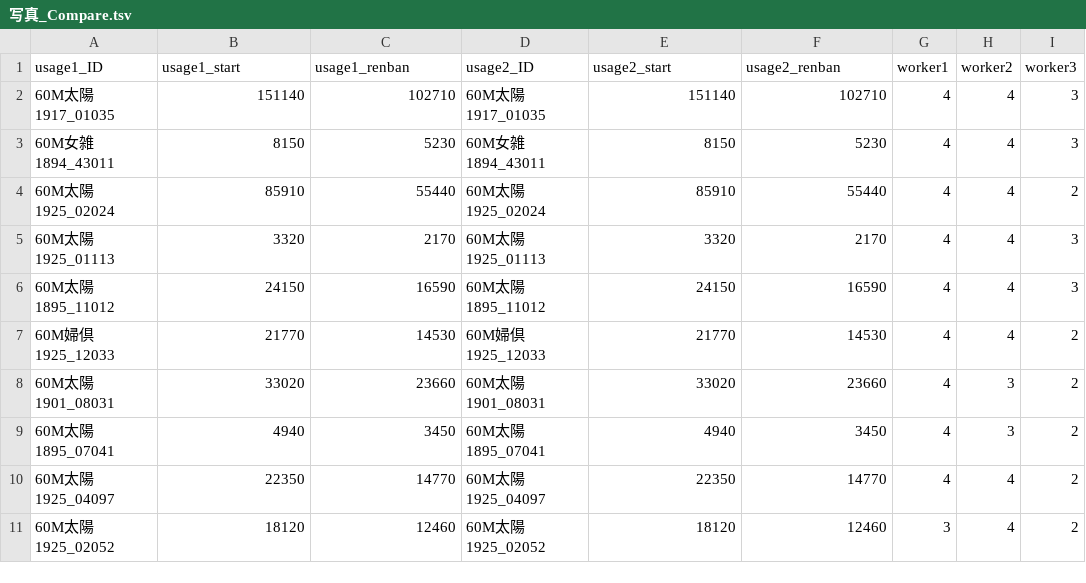
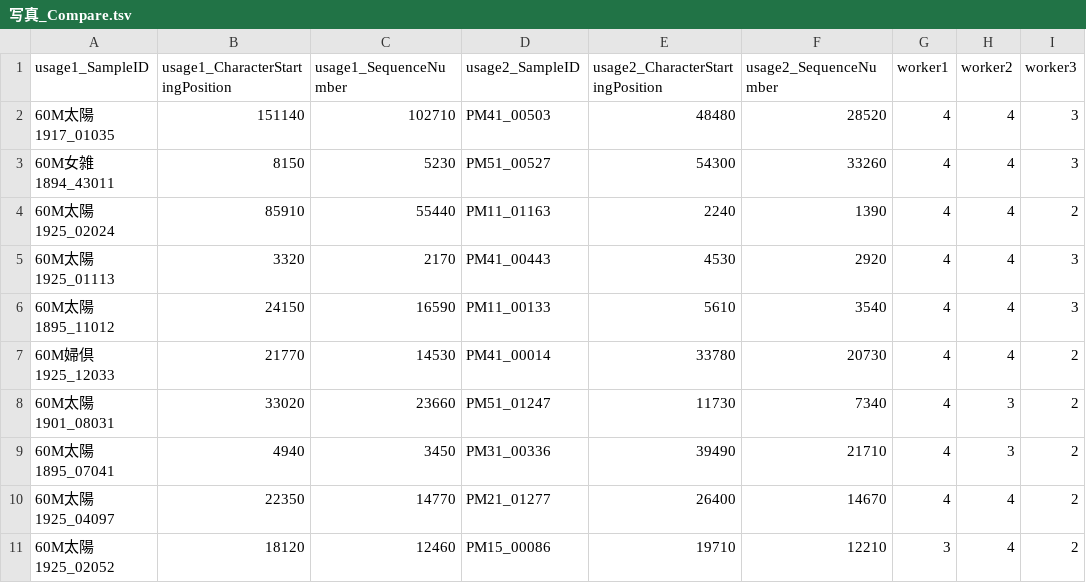
Before and after one commit to tmu-nlp/JapaneseLSCDataset, a TSV file: Scores/写真/写真_Compare.tsv, drawn as a sheet; only a part is shown; the diff covers the shown part only.

Commit message:
add scores with shusei

```diff
--- a/Scores/写真/写真_Compare.tsv
+++ b/Scores/写真/写真_Compare.tsv
@@ -1,11 +1,11 @@
-usage1_ID	usage1_start	usage1_renban	usage2_ID	usage2_start	usage2_renban	worker1	worker2	worker3
-60M太陽1917_01035	151140	102710	60M太陽1917_01035	151140	102710	4	4	3
-60M女雑1894_43011	8150	5230	60M女雑1894_43011	8150	5230	4	4	3
-60M太陽1925_02024	85910	55440	60M太陽1925_02024	85910	55440	4	4	2
-60M太陽1925_01113	3320	2170	60M太陽1925_01113	3320	2170	4	4	3
-60M太陽1895_11012	24150	16590	60M太陽1895_11012	24150	16590	4	4	3
-60M婦倶1925_12033	21770	14530	60M婦倶1925_12033	21770	14530	4	4	2
-60M太陽1901_08031	33020	23660	60M太陽1901_08031	33020	23660	4	3	2
-60M太陽1895_07041	4940	3450	60M太陽1895_07041	4940	3450	4	3	2
-60M太陽1925_04097	22350	14770	60M太陽1925_04097	22350	14770	4	4	2
-60M太陽1925_02052	18120	12460	60M太陽1925_02052	18120	12460	3	4	2
+usage1_SampleID	usage1_CharacterStartingPosition	usage1_SequenceNumber	usage2_SampleID	usage2_CharacterStartingPosition	usage2_SequenceNumber	worker1	worker2	worker3
+60M太陽1917_01035	151140	102710	PM41_00503	48480	28520	4	4	3
+60M女雑1894_43011	8150	5230	PM51_00527	54300	33260	4	4	3
+60M太陽1925_02024	85910	55440	PM11_01163	2240	1390	4	4	2
+60M太陽1925_01113	3320	2170	PM41_00443	4530	2920	4	4	3
+60M太陽1895_11012	24150	16590	PM11_00133	5610	3540	4	4	3
+60M婦倶1925_12033	21770	14530	PM41_00014	33780	20730	4	4	2
+60M太陽1901_08031	33020	23660	PM51_01247	11730	7340	4	3	2
+60M太陽1895_07041	4940	3450	PM31_00336	39490	21710	4	3	2
+60M太陽1925_04097	22350	14770	PM21_01277	26400	14670	4	4	2
+60M太陽1925_02052	18120	12460	PM15_00086	19710	12210	3	4	2
```
Also changed, not shown: 30 edited cells elsewhere in this file, Scores/主張/主張_Compare.tsv, Scores/免許/免許_Compare.tsv, 24 other files.
